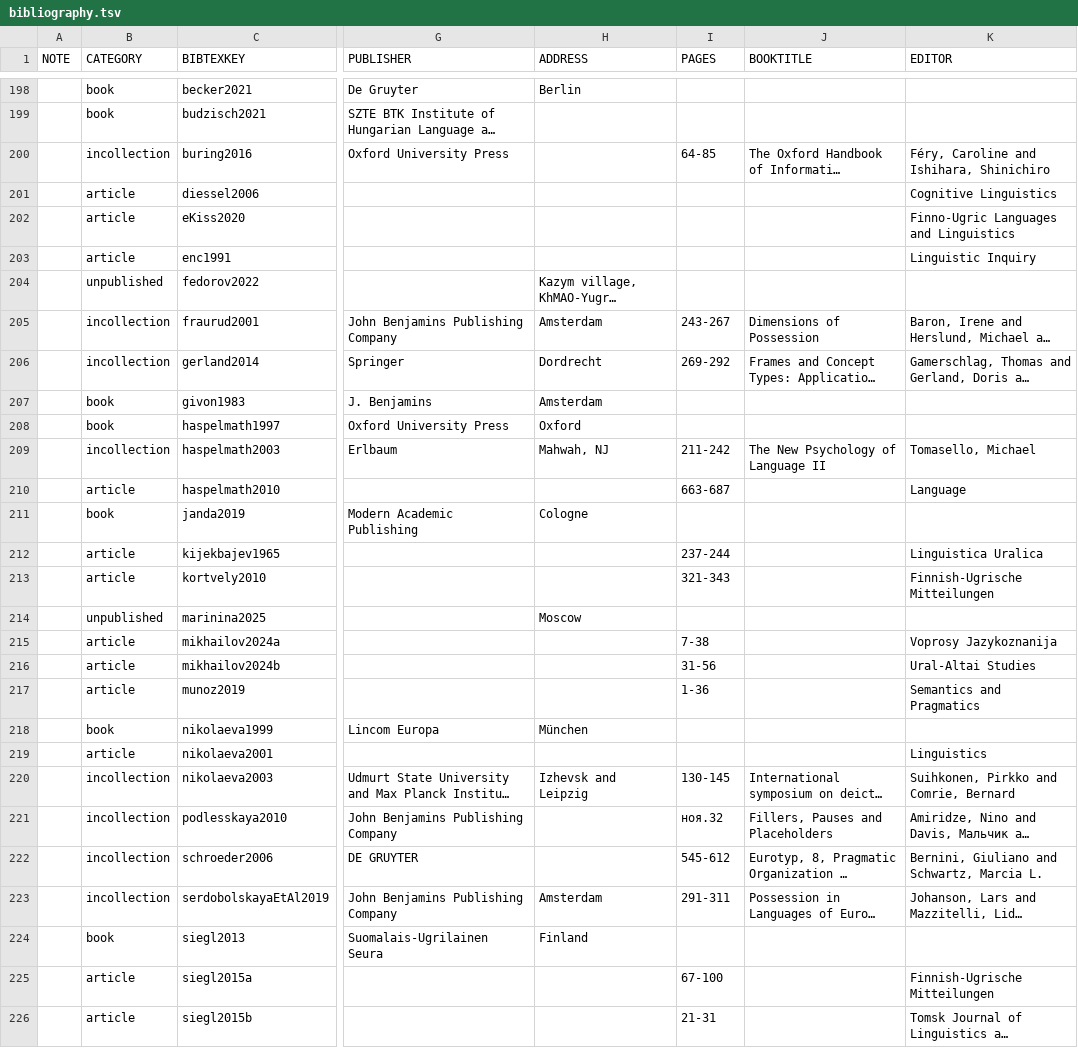
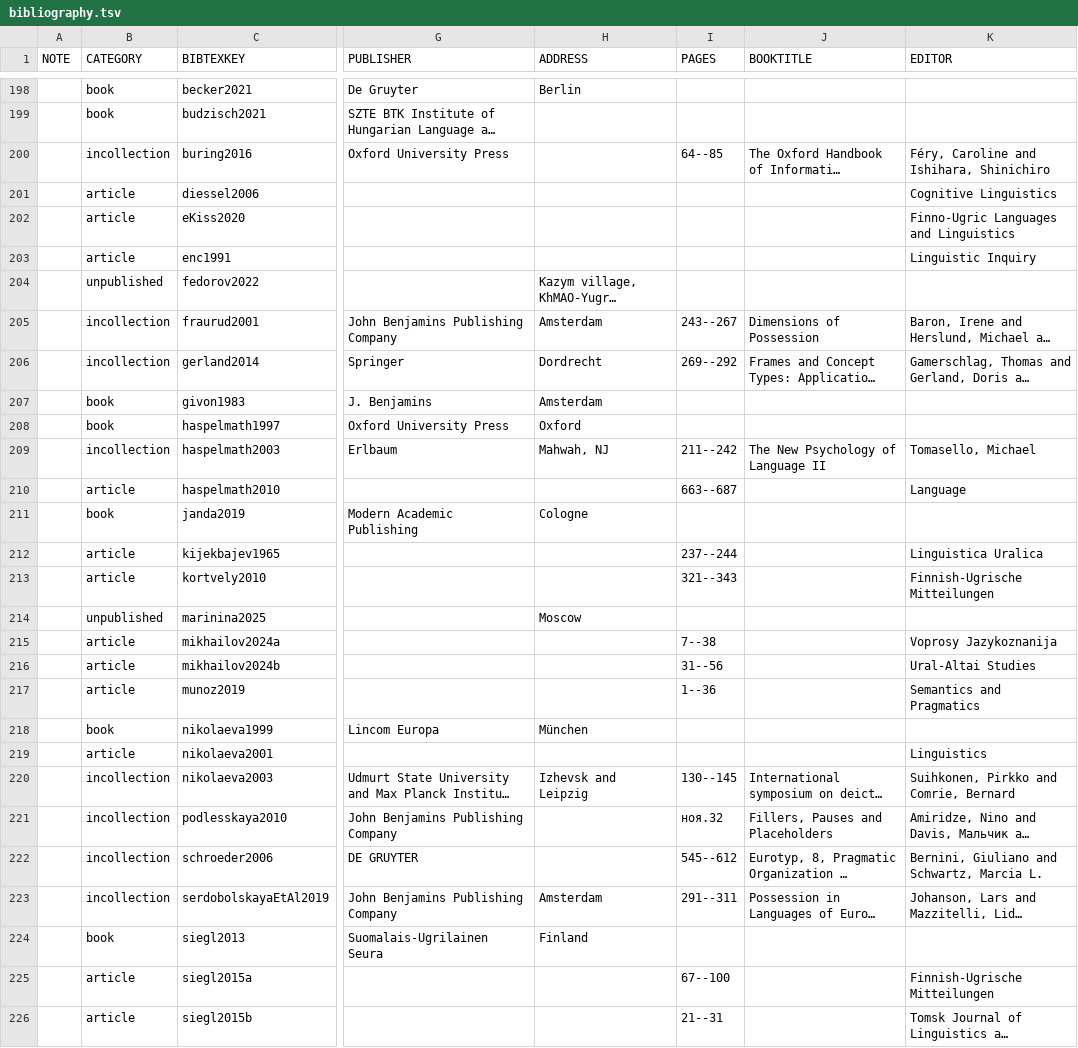
Before and after one commit to LingConLab/2026_labs_anual_report, a TSV file: bibliography.tsv, drawn as a sheet; only a part is shown, gaps mark what is left out; long unchanged cells end in …; the diff covers the shown part only; the diff names each change by its address in the sheet, - before the commit and + after, or states it on an @@ line.

```diff
--- a/bibliography.tsv
+++ b/bibliography.tsv
-I200 (PAGES): 64-85
+I200 (PAGES): 64--85
-I205 (PAGES): 243-267
+I205 (PAGES): 243--267
-I206 (PAGES): 269-292
+I206 (PAGES): 269--292
-I209 (PAGES): 211-242
+I209 (PAGES): 211--242
-I210 (PAGES): 663-687
+I210 (PAGES): 663--687
-I212 (PAGES): 237-244
+I212 (PAGES): 237--244
-I213 (PAGES): 321-343
+I213 (PAGES): 321--343
-I215 (PAGES): 7-38
+I215 (PAGES): 7--38
-I216 (PAGES): 31-56
+I216 (PAGES): 31--56
-I217 (PAGES): 1-36
+I217 (PAGES): 1--36
-I220 (PAGES): 130-145
+I220 (PAGES): 130--145
-I222 (PAGES): 545-612
+I222 (PAGES): 545--612
-I223 (PAGES): 291-311
+I223 (PAGES): 291--311
-I225 (PAGES): 67-100
+I225 (PAGES): 67--100
-I226 (PAGES): 21-31
+I226 (PAGES): 21--31
```
Also changed, not shown: 53 edited cells elsewhere in this file, 1 other file.
